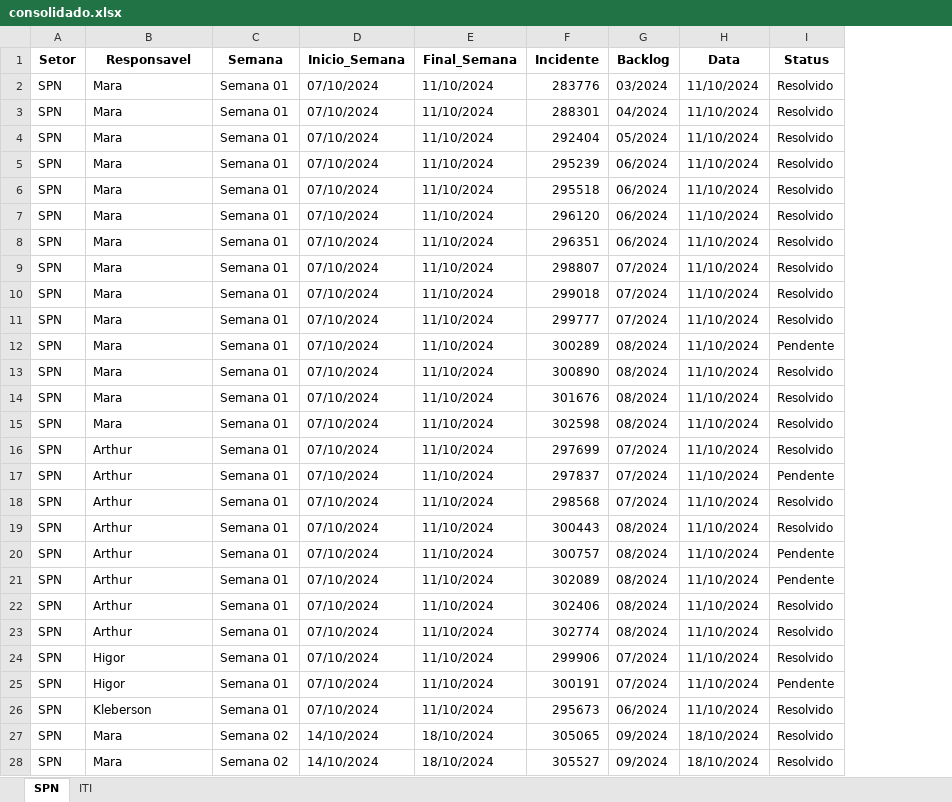
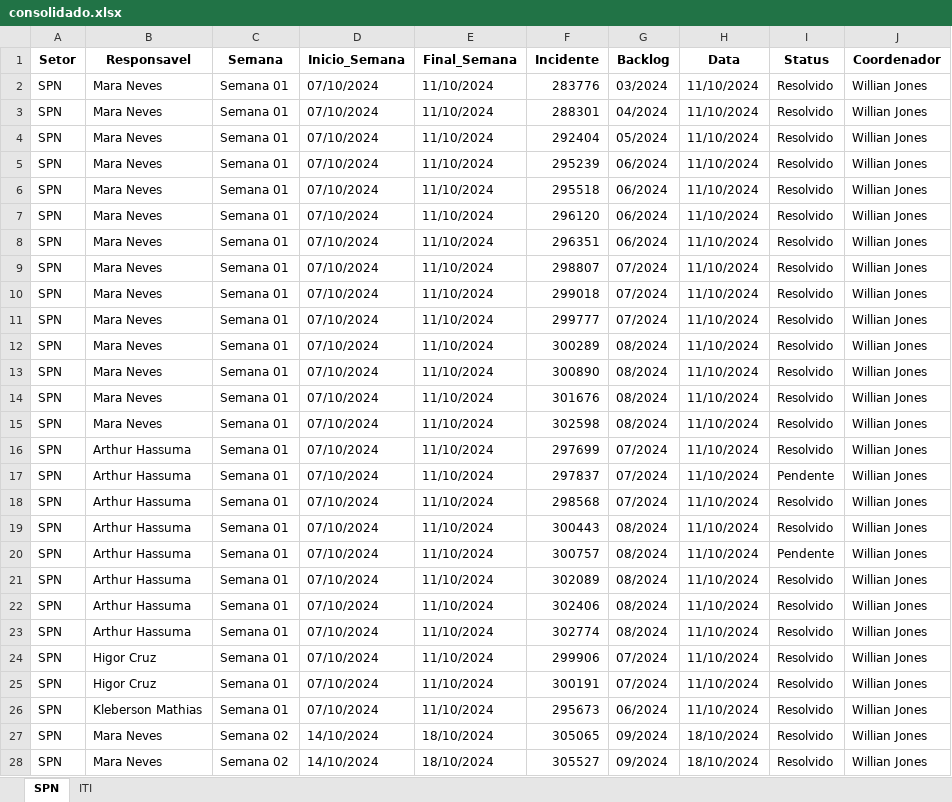
Before and after one commit to GeekFrancisco/Franciscodatais, an Excel workbook: Base/consolidado.xlsx, sheet SPN, drawn as a sheet; only a part is shown; values as stored, in another font and other column widths than the file's, no borders; the diff covers the shown part only; the diff names each change by its address in the sheet, - before the commit and + after, or states it on an @@ line.

```diff
--- a/Base/consolidado.xlsx (sheet SPN)
+++ b/Base/consolidado.xlsx (sheet SPN)
+column J (Coordenador), rows 2-28: all Willian Jones
-B2:B15 (Responsavel): Mara
+B2:B15 (Responsavel): Mara Neves
-I12 (Status): Pendente
+I12 (Status): Resolvido
-B16:B23 (Responsavel): Arthur
+B16:B23 (Responsavel): Arthur Hassuma
-I21 (Status): Pendente
+I21 (Status): Resolvido
-B24:B25 (Responsavel): Higor
+B24:B25 (Responsavel): Higor Cruz
-I25 (Status): Pendente
+I25 (Status): Resolvido
-B26 (Responsavel): Kleberson
+B26 (Responsavel): Kleberson Mathias
-B27:B28 (Responsavel): Mara
+B27:B28 (Responsavel): Mara Neves
```
Also changed, not shown: 57 edited cells elsewhere in this sheet, sheet ITI, Base/Backlog.xlsx, Base/Backlog_2.xlsx, 12 other files.
